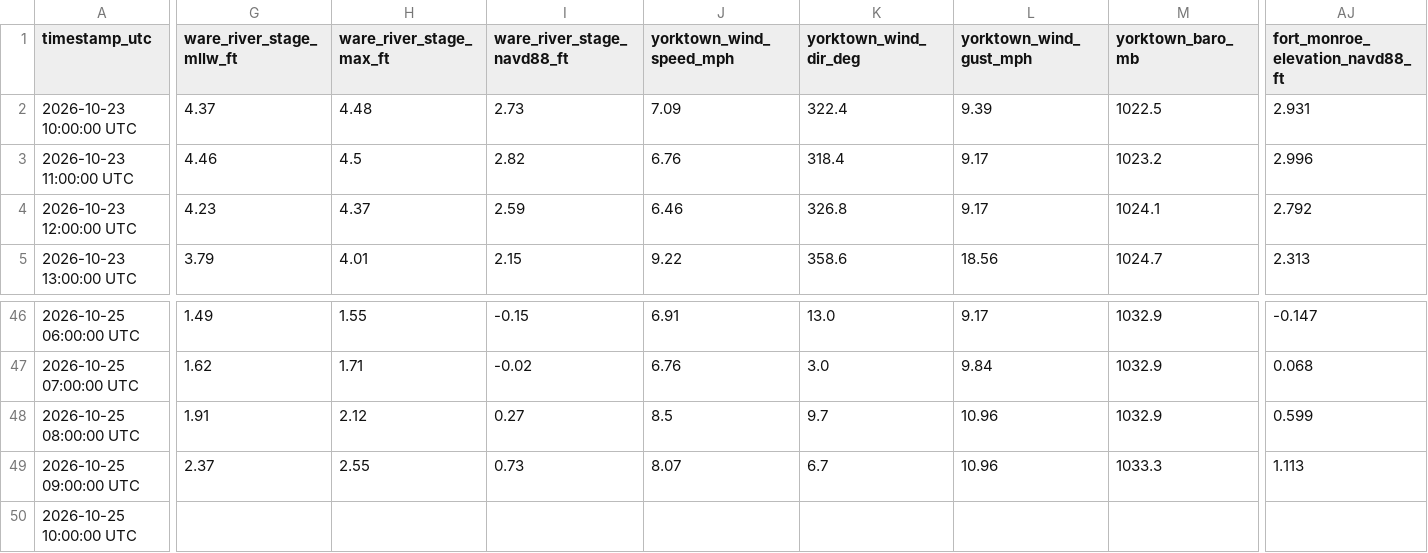
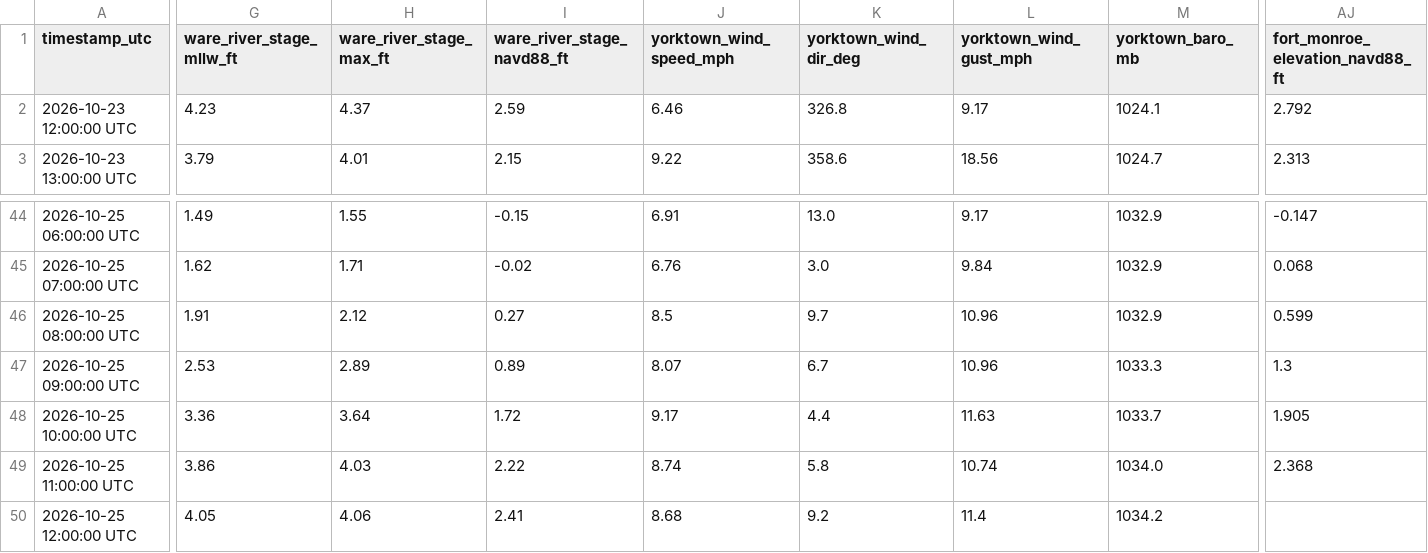
Before and after one commit to flatfoot584/mathews-flood-monitor, a CSV file: realtime_recent_observations.csv, drawn as a sheet; only a part is shown, gaps mark what is left out; removed rows and columns are numbered as before the commit, all else as after; rows hold the shown columns only; the diff covers the shown part only; the diff names each change by its address in the sheet, - before the commit and + after, or states it on an @@ line.

```diff
--- a/realtime_recent_observations.csv
+++ b/realtime_recent_observations.csv
-row 2: 2026-10-23 10:00:00 UTC | 4.37 | 4.48 | 2.73 | 7.09 | 322.4 | 9.39 | 1022.5 | 2.931
-row 3: 2026-10-23 11:00:00 UTC | 4.46 | 4.5 | 2.82 | 6.76 | 318.4 | 9.17 | 1023.2 | 2.996
-G47 (ware_river_stage_mllw_ft): 2.37
+G47 (ware_river_stage_mllw_ft): 2.53
-H47 (ware_river_stage_max_ft): 2.55
+H47 (ware_river_stage_max_ft): 2.89
-I47 (ware_river_stage_navd88_ft): 0.73
+I47 (ware_river_stage_navd88_ft): 0.89
-AJ47 (fort_monroe_elevation_navd88_ft): 1.113
+AJ47 (fort_monroe_elevation_navd88_ft): 1.3
-G48 (ware_river_stage_mllw_ft): (empty)
+G48 (ware_river_stage_mllw_ft): 3.36
-H48 (ware_river_stage_max_ft): (empty)
+H48 (ware_river_stage_max_ft): 3.64
-I48 (ware_river_stage_navd88_ft): (empty)
+I48 (ware_river_stage_navd88_ft): 1.72
-J48 (yorktown_wind_speed_mph): (empty)
+J48 (yorktown_wind_speed_mph): 9.17
-K48 (yorktown_wind_dir_deg): (empty)
+K48 (yorktown_wind_dir_deg): 4.4
-L48 (yorktown_wind_gust_mph): (empty)
+L48 (yorktown_wind_gust_mph): 11.63
-M48 (yorktown_baro_mb): (empty)
+M48 (yorktown_baro_mb): 1033.7
-AJ48 (fort_monroe_elevation_navd88_ft): (empty)
+AJ48 (fort_monroe_elevation_navd88_ft): 1.905
+row 49: 2026-10-25 11:00:00 UTC | 3.86 | 4.03 | 2.22 | 8.74 | 5.8 | 10.74 | 1034.0 | 2.368
+row 50: 2026-10-25 12:00:00 UTC | 4.05 | 4.06 | 2.41 | 8.68 | 9.2 | 11.4 | 1034.2
```
Also changed, not shown: 22 edited cells elsewhere in this file, forecast_48h.csv, issued_forecast_archive.csv, 12 other files.
